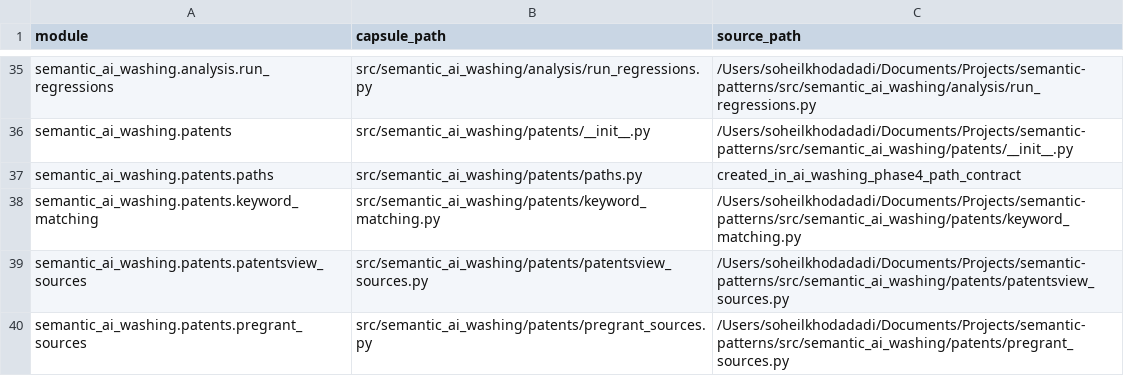
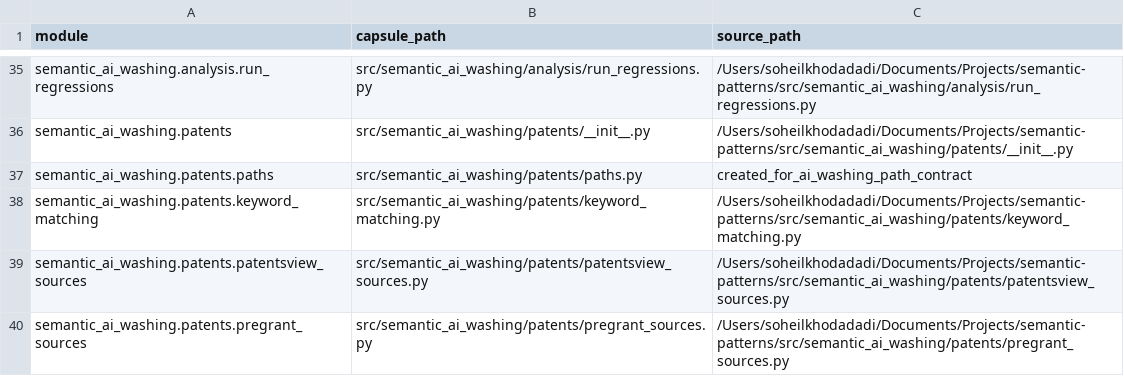
Before and after one commit to soheilkhodadadi/ai-washing, a CSV file: manifests/source_closure_manifest.csv, drawn as a sheet; only a part is shown, gaps mark what is left out.

```diff
--- a/manifests/source_closure_manifest.csv
+++ b/manifests/source_closure_manifest.csv
@@ -36,3 +36,3 @@ semantic_ai_washing.analysis.run_regressions,src/semantic_ai_washing/analysis/ru
 semantic_ai_washing.patents,src/semantic_ai_washing/patents/__init__.py,/Users/soheilkhodadadi/Documents/Projects/semantic-patterns/src/semantic_ai_washing/patents/__init__.py
-semantic_ai_washing.patents.paths,src/semantic_ai_washing/patents/paths.py,created_in_ai_washing_phase4_path_contract
+semantic_ai_washing.patents.paths,src/semantic_ai_washing/patents/paths.py,created_for_ai_washing_path_contract
 semantic_ai_washing.patents.keyword_matching,src/semantic_ai_washing/patents/keyword_matching.py,/Users/soheilkhodadadi/Documents/Projects/semantic-patterns/src/semantic_ai_washing/patents/keyword_matching.py
```
Also changed, not shown: docs/figure_reproduction_status.csv, manifests/artifact_manifest.csv, 47 other files.
